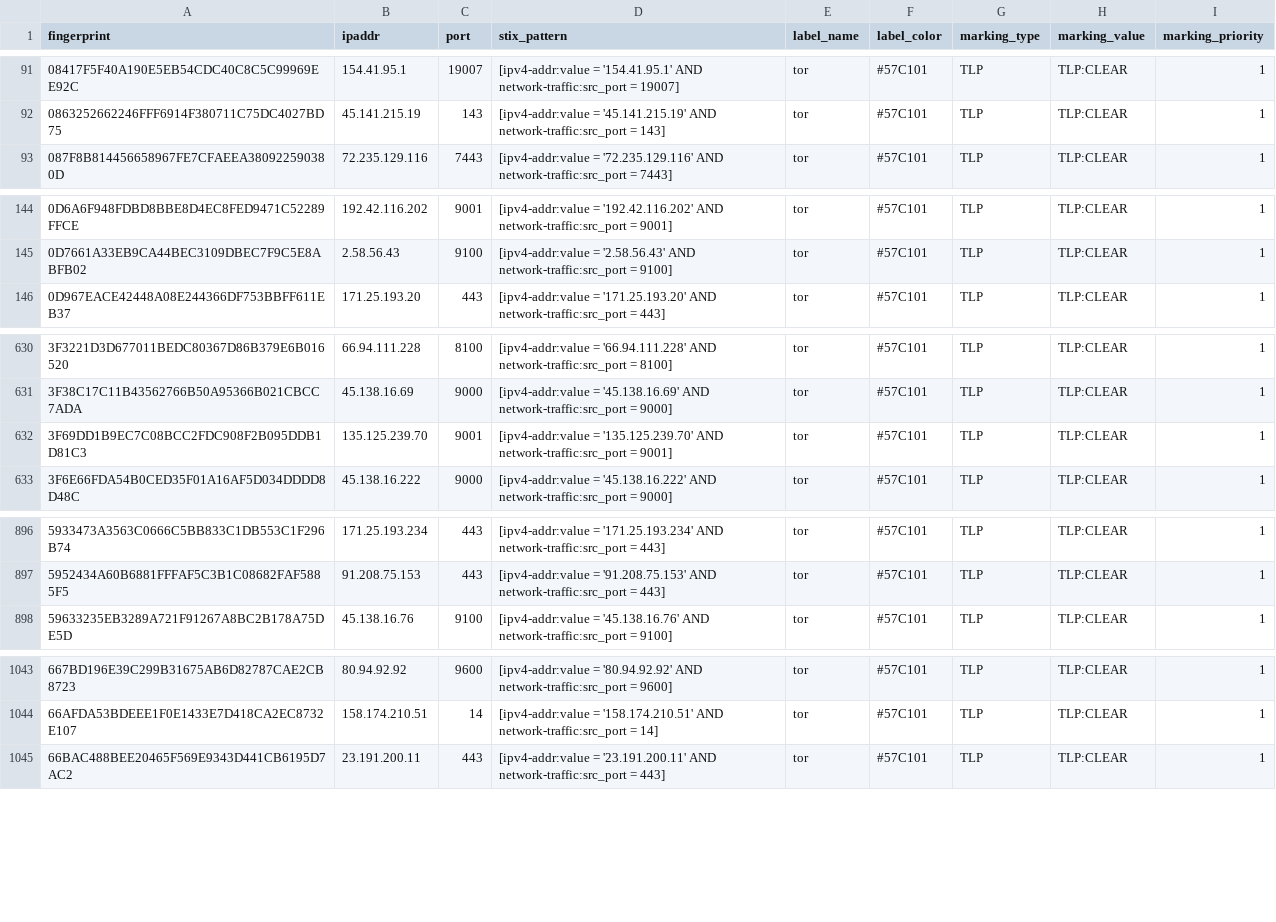
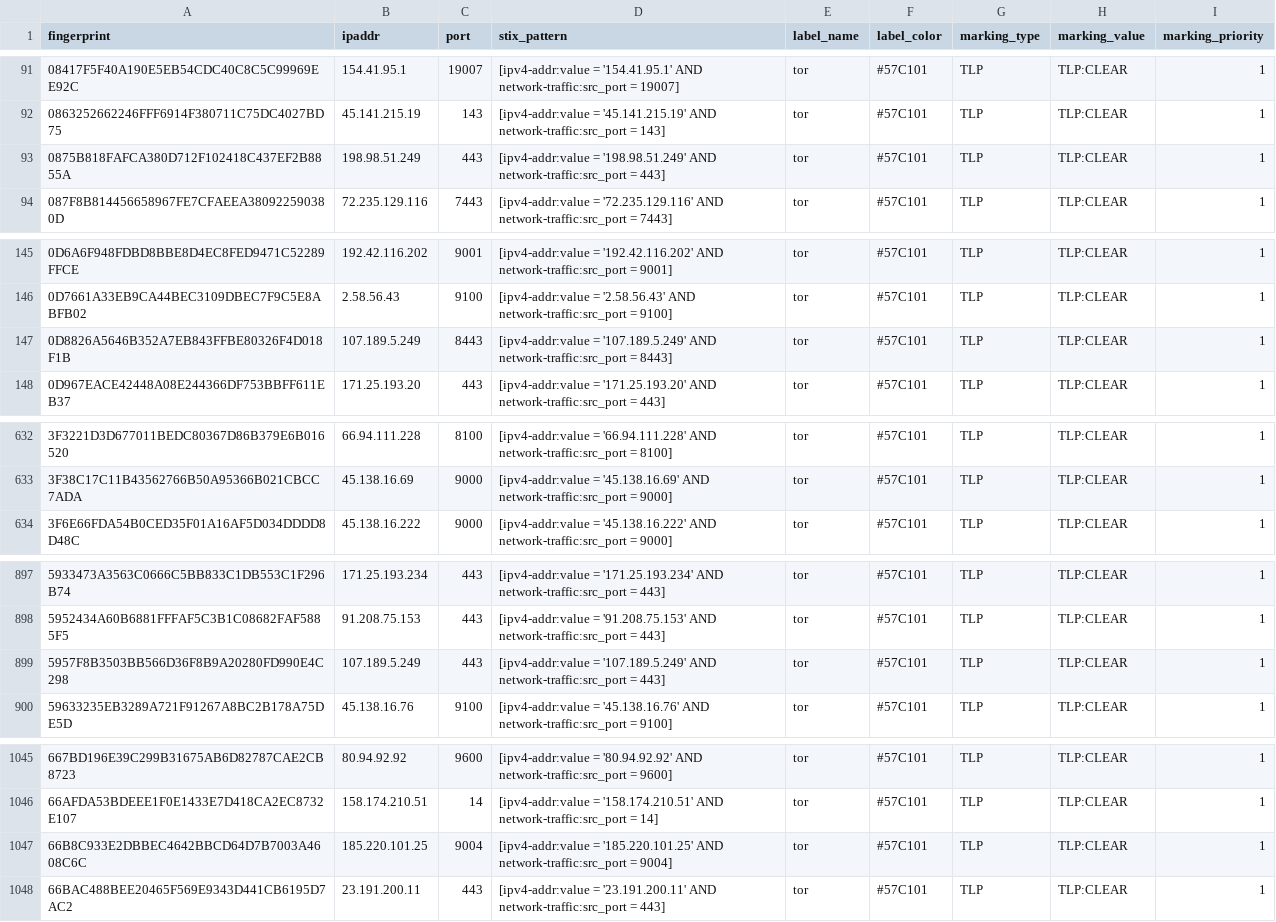
Before and after one commit to DreadFog/tor_csv_feed_opencti, a CSV file: latest.exits_v4.csv, drawn as a sheet; only a part is shown, gaps mark what is left out; the diff covers the shown part only.

```diff
--- a/latest.exits_v4.csv
+++ b/latest.exits_v4.csv
@@ -92,2 +92,3 @@ fingerprint,ipaddr,port,stix_pattern,label_name,label_color,marking_type,marking
 0863252662246FFF6914F380711C75DC4027BD75,45.141.215.19,143,[ipv4-addr:value = '45.141.215.19' AND network-traffic:src_port = 143],tor,#57C101,TLP,TLP:CLEAR,1
+0875B818FAFCA380D712F102418C437EF2B8855A,198.98.51.249,443,[ipv4-addr:value = '198.98.51.249' AND network-traffic:src_port = 443],tor,#57C101,TLP,TLP:CLEAR,1
 087F8B814456658967FE7CFAEEA380922590380D,72.235.129.116,7443,[ipv4-addr:value = '72.235.129.116' AND network-traffic:src_port = 7443],tor,#57C101,TLP,TLP:CLEAR,1
@@ -145,2 +146,3 @@ fingerprint,ipaddr,port,stix_pattern,label_name,label_color,marking_type,marking
 0D7661A33EB9CA44BEC3109DBEC7F9C5E8ABFB02,2.58.56.43,9100,[ipv4-addr:value = '2.58.56.43' AND network-traffic:src_port = 9100],tor,#57C101,TLP,TLP:CLEAR,1
+0D8826A5646B352A7EB843FFBE80326F4D018F1B,107.189.5.249,8443,[ipv4-addr:value = '107.189.5.249' AND network-traffic:src_port = 8443],tor,#57C101,TLP,TLP:CLEAR,1
 0D967EACE42448A08E244366DF753BBFF611EB37,171.25.193.20,443,[ipv4-addr:value = '171.25.193.20' AND network-traffic:src_port = 443],tor,#57C101,TLP,TLP:CLEAR,1
@@ -631,3 +633,2 @@ fingerprint,ipaddr,port,stix_pattern,label_name,label_color,marking_type,marking
 3F38C17C11B43562766B50A95366B021CBCC7ADA,45.138.16.69,9000,[ipv4-addr:value = '45.138.16.69' AND network-traffic:src_port = 9000],tor,#57C101,TLP,TLP:CLEAR,1
-3F69DD1B9EC7C08BCC2FDC908F2B095DDB1D81C3,135.125.239.70,9001,[ipv4-addr:value = '135.125.239.70' AND network-traffic:src_port = 9001],tor,#57C101,TLP,TLP:CLEAR,1
 3F6E66FDA54B0CED35F01A16AF5D034DDDD8D48C,45.138.16.222,9000,[ipv4-addr:value = '45.138.16.222' AND network-traffic:src_port = 9000],tor,#57C101,TLP,TLP:CLEAR,1
@@ -897,2 +898,3 @@ fingerprint,ipaddr,port,stix_pattern,label_name,label_color,marking_type,marking
 5952434A60B6881FFFAF5C3B1C08682FAF5885F5,91.208.75.153,443,[ipv4-addr:value = '91.208.75.153' AND network-traffic:src_port = 443],tor,#57C101,TLP,TLP:CLEAR,1
+5957F8B3503BB566D36F8B9A20280FD990E4C298,107.189.5.249,443,[ipv4-addr:value = '107.189.5.249' AND network-traffic:src_port = 443],tor,#57C101,TLP,TLP:CLEAR,1
 59633235EB3289A721F91267A8BC2B178A75DE5D,45.138.16.76,9100,[ipv4-addr:value = '45.138.16.76' AND network-traffic:src_port = 9100],tor,#57C101,TLP,TLP:CLEAR,1
@@ -1044,2 +1046,3 @@ fingerprint,ipaddr,port,stix_pattern,label_name,label_color,marking_type,marking
 66AFDA53BDEEE1F0E1433E7D418CA2EC8732E107,158.174.210.51,14,[ipv4-addr:value = '158.174.210.51' AND network-traffic:src_port = 14],tor,#57C101,TLP,TLP:CLEAR,1
+66B8C933E2DBBEC4642BBCD64D7B7003A4608C6C,185.220.101.25,9004,[ipv4-addr:value = '185.220.101.25' AND network-traffic:src_port = 9004],tor,#57C101,TLP,TLP:CLEAR,1
 66BAC488BEE20465F569E9343D441CB6195D7AC2,23.191.200.11,443,[ipv4-addr:value = '23.191.200.11' AND network-traffic:src_port = 443],tor,#57C101,TLP,TLP:CLEAR,1
```
Also changed, not shown: 3 added rows elsewhere in this file, latest.all_v6.csv, latest.exits_v6.csv, 3 other files.
